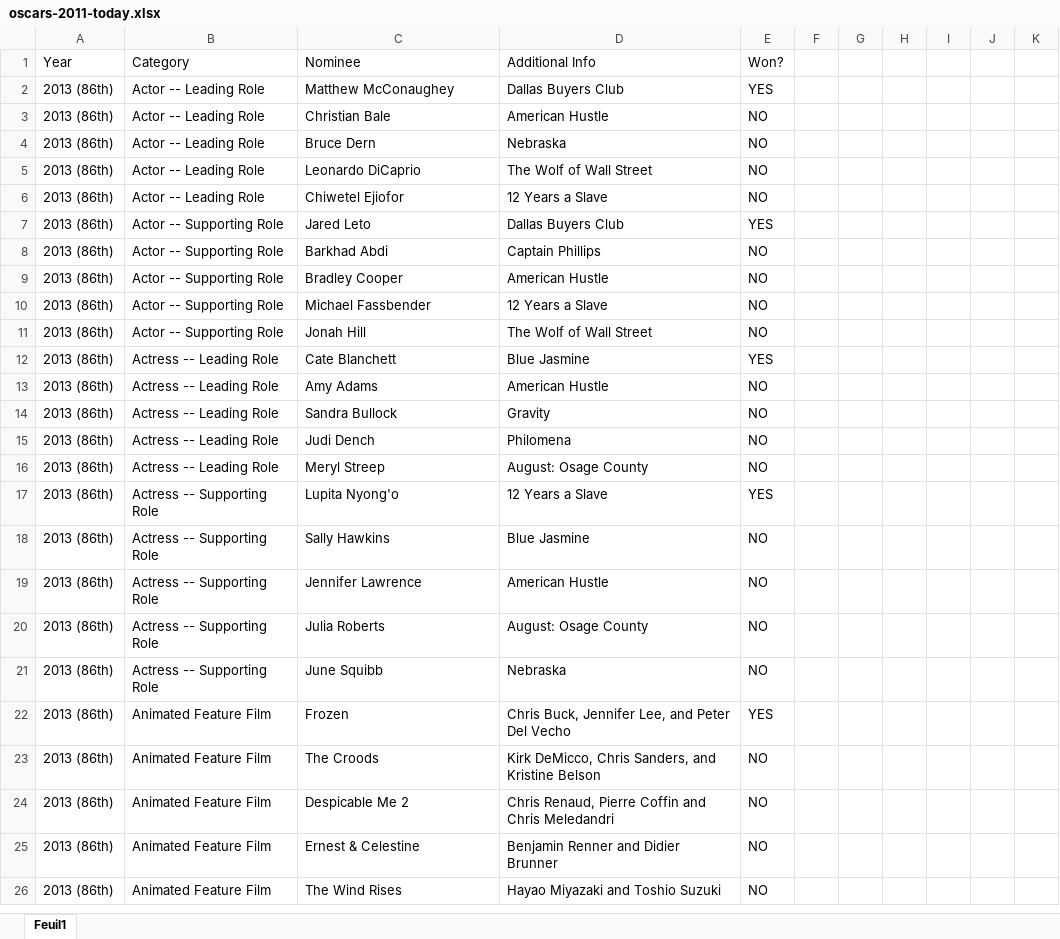
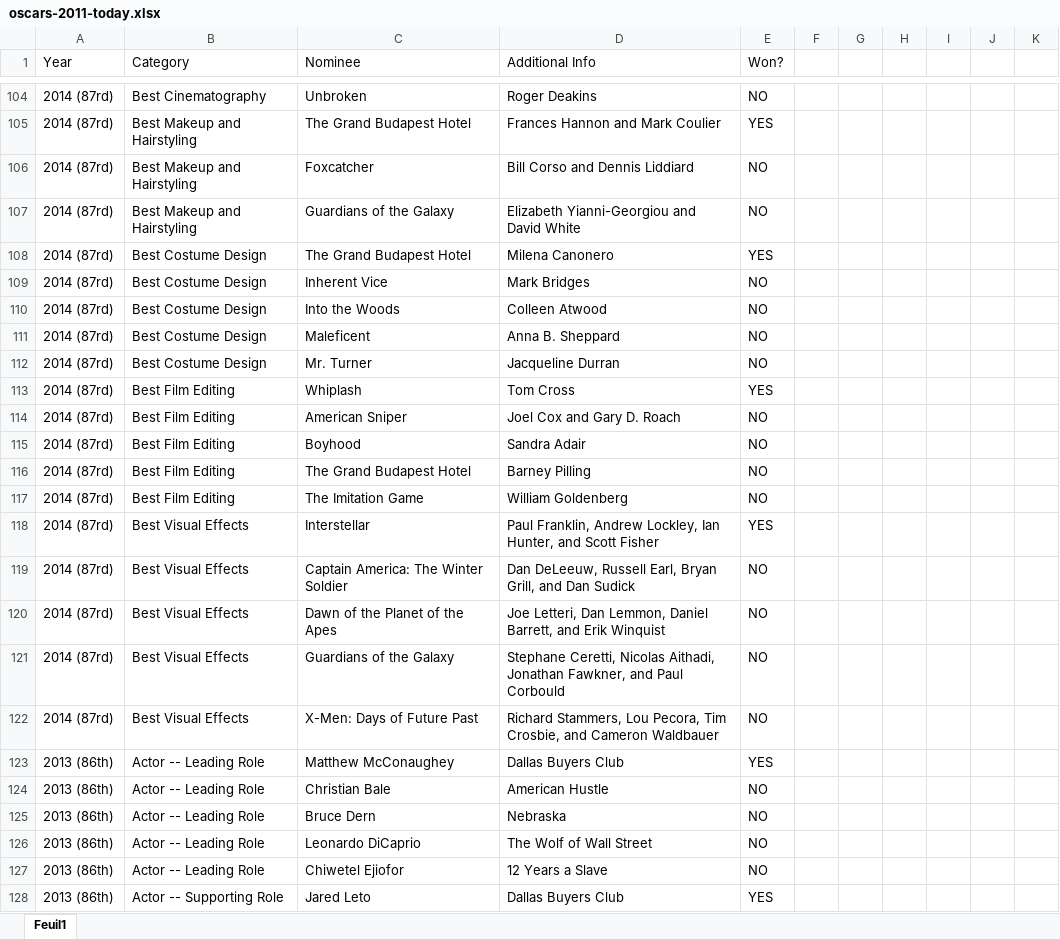
Before and after one commit to baptiste-chemier/project-bi, an Excel workbook: oscars-2011-today.xlsx, sheet Feuil1, drawn as a sheet; only a part is shown, gaps mark what is left out; the shorter side is filled out with more unchanged rows; values as stored, in another font and other column widths than the file's, no borders; the diff covers the shown part only; the diff names each change by its address in the sheet, - before the commit and + after, or states it on an @@ line.

Commit message:
Add 2014 awards.

```diff
--- a/oscars-2011-today.xlsx (sheet Feuil1)
+++ b/oscars-2011-today.xlsx (sheet Feuil1)
+row 104: 2014 (87rd) | Best Cinematography | Unbroken | Roger Deakins | NO
+row 105: 2014 (87rd) | Best Makeup and Hairstyling | The Grand Budapest Hotel | Frances Hannon and Mark Coulier | YES
+row 106: 2014 (87rd) | Best Makeup and Hairstyling | Foxcatcher | Bill Corso and Dennis Liddiard | NO
+row 107: 2014 (87rd) | Best Makeup and Hairstyling | Guardians of the Galaxy | Elizabeth Yianni-Georgiou and David White | NO
+row 108: 2014 (87rd) | Best Costume Design | The Grand Budapest Hotel | Milena Canonero | YES
+row 109: 2014 (87rd) | Best Costume Design | Inherent Vice | Mark Bridges | NO
+row 110: 2014 (87rd) | Best Costume Design | Into the Woods | Colleen Atwood | NO
+row 111: 2014 (87rd) | Best Costume Design | Maleficent | Anna B. Sheppard | NO
+row 112: 2014 (87rd) | Best Costume Design | Mr. Turner | Jacqueline Durran | NO
+row 113: 2014 (87rd) | Best Film Editing | Whiplash | Tom Cross | YES
+row 114: 2014 (87rd) | Best Film Editing | American Sniper | Joel Cox and Gary D. Roach | NO
+row 115: 2014 (87rd) | Best Film Editing | Boyhood | Sandra Adair | NO
+row 116: 2014 (87rd) | Best Film Editing | The Grand Budapest Hotel | Barney Pilling | NO
+row 117: 2014 (87rd) | Best Film Editing | The Imitation Game | William Goldenberg | NO
+row 118: 2014 (87rd) | Best Visual Effects | Interstellar | Paul Franklin, Andrew Lockley, Ian Hunter, and Scott Fisher | YES
+row 119: 2014 (87rd) | Best Visual Effects | Captain America: The Winter Soldier | Dan DeLeeuw, Russell Earl, Bryan Grill, and Dan Sudick | NO
+row 120: 2014 (87rd) | Best Visual Effects | Dawn of the Planet of the Apes | Joe Letteri, Dan Lemmon, Daniel Barrett, and Erik Winquist | NO
+row 121: 2014 (87rd) | Best Visual Effects | Guardians of the Galaxy | Stephane Ceretti, Nicolas Aithadi, Jonathan Fawkner, and Paul Corbould | NO
+row 122: 2014 (87rd) | Best Visual Effects | X-Men: Days of Future Past | Richard Stammers, Lou Pecora, Tim Crosbie, and Cameron Waldbauer | NO
```
Also changed, not shown: 102 added rows elsewhere in this sheet.
